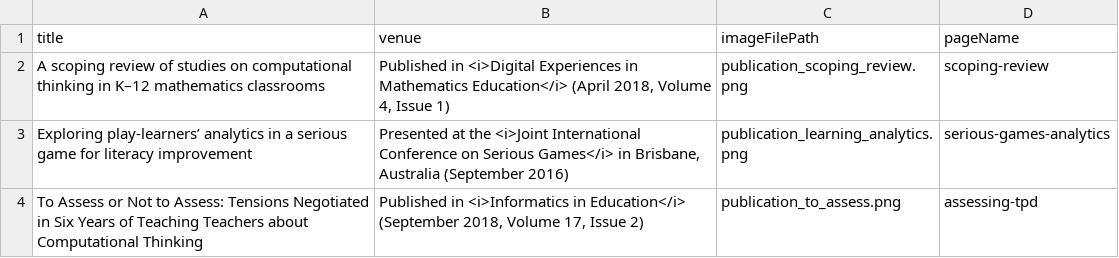
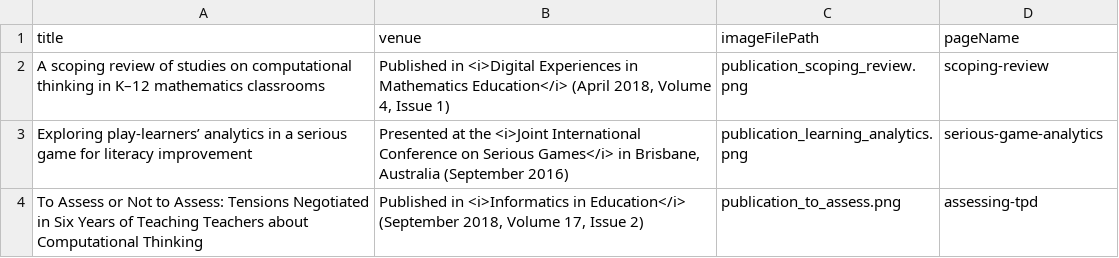
Before and after one commit to hckmd/hckmd.github.io, a CSV file: _data/publications/selected.csv, drawn as a sheet.

```diff
--- a/_data/publications/selected.csv
+++ b/_data/publications/selected.csv
@@ -2,3 +2,3 @@ title,venue,imageFilePath,pageName
 A scoping review of studies on computational thinking in K–12 mathematics classrooms,"Published in <i>Digital Experiences in Mathematics Education</i> (April 2018, Volume 4, Issue 1)",publication_scoping_review.png,scoping-review
-Exploring play-learners’ analytics in a serious game for literacy improvement,"Presented at the <i>Joint International Conference on Serious Games</i> in Brisbane, Australia (September 2016)",publication_learning_analytics.png,serious-games-analytics
+Exploring play-learners’ analytics in a serious game for literacy improvement,"Presented at the <i>Joint International Conference on Serious Games</i> in Brisbane, Australia (September 2016)",publication_learning_analytics.png,serious-game-analytics
 To Assess or Not to Assess: Tensions Negotiated in Six Years of Teaching Teachers about Computational Thinking,"Published in <i>Informatics in Education</i> (September 2018, Volume 17, Issue 2)",publication_to_assess.png,assessing-tpd
```
Also changed, not shown: _data/projects.csv, _data/publications/conference/co-author.csv, 4 other files.
